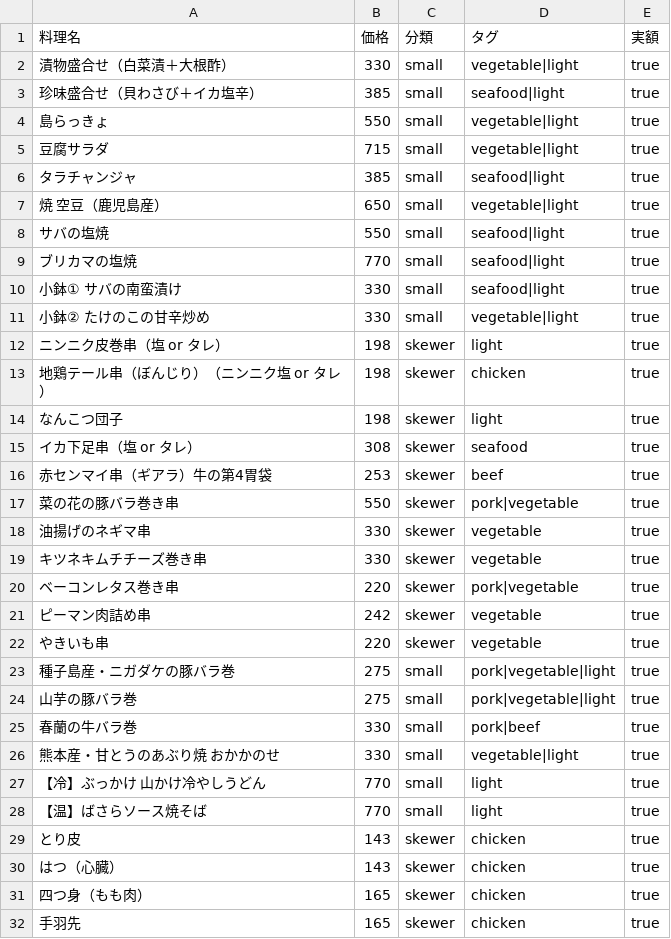
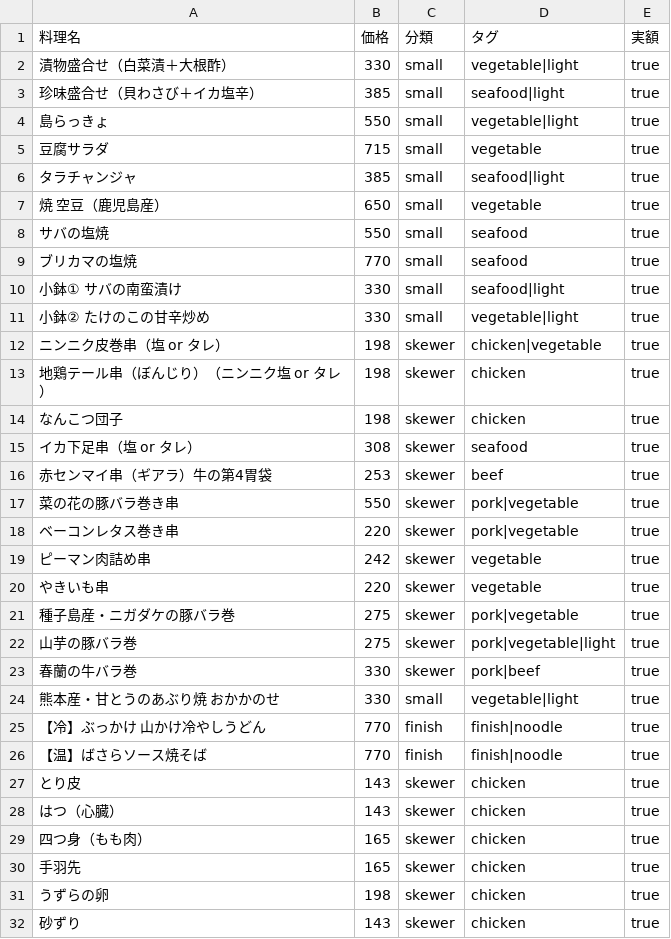
Before and after one commit to haraken59-bot/hidaka-order, a CSV file: data/hidaka-menu.csv, drawn as a sheet; only a part is shown; the shorter side is filled out with more unchanged rows; the diff covers the shown part only.

Commit message:
Sync base menu from smartphone backup

```diff
--- a/data/hidaka-menu.csv
+++ b/data/hidaka-menu.csv
@@ -4,12 +4,12 @@
 島らっきょ,550,small,vegetable|light,true
-豆腐サラダ,715,small,vegetable|light,true
+豆腐サラダ,715,small,vegetable,true
 タラチャンジャ,385,small,seafood|light,true
-焼 空豆（鹿児島産）,650,small,vegetable|light,true
-サバの塩焼,550,small,seafood|light,true
-ブリカマの塩焼,770,small,seafood|light,true
+焼 空豆（鹿児島産）,650,small,vegetable,true
+サバの塩焼,550,small,seafood,true
+ブリカマの塩焼,770,small,seafood,true
 小鉢① サバの南蛮漬け,330,small,seafood|light,true
 小鉢② たけのこの甘辛炒め,330,small,vegetable|light,true
-ニンニク皮巻串（塩 or タレ）,198,skewer,light,true
+ニンニク皮巻串（塩 or タレ）,198,skewer,chicken|vegetable,true
 地鶏テール串（ぼんじり）（ニンニク塩 or タレ）,198,skewer,chicken,true
-なんこつ団子,198,skewer,light,true
+なんこつ団子,198,skewer,chicken,true
 イカ下足串（塩 or タレ）,308,skewer,seafood,true
@@ -17,4 +17,2 @@
 菜の花の豚バラ巻き串,550,skewer,pork|vegetable,true
-油揚げのネギマ串,330,skewer,vegetable,true
-キツネキムチチーズ巻き串,330,skewer,vegetable,true
 ベーコンレタス巻き串,220,skewer,pork|vegetable,true
@@ -22,8 +20,8 @@
 やきいも串,220,skewer,vegetable,true
-種子島産・ニガダケの豚バラ巻,275,small,pork|vegetable|light,true
-山芋の豚バラ巻,275,small,pork|vegetable|light,true
-春蘭の牛バラ巻,330,small,pork|beef,true
+種子島産・ニガダケの豚バラ巻,275,skewer,pork|vegetable,true
+山芋の豚バラ巻,275,skewer,pork|vegetable|light,true
+春蘭の牛バラ巻,330,skewer,pork|beef,true
 熊本産・甘とうのあぶり焼 おかかのせ,330,small,vegetable|light,true
-【冷】ぶっかけ 山かけ冷やしうどん,770,small,light,true
-【温】ばさらソース焼そば,770,small,light,true
+【冷】ぶっかけ 山かけ冷やしうどん,770,finish,finish|noodle,true
+【温】ばさらソース焼そば,770,finish,finish|noodle,true
 とり皮,143,skewer,chicken,true
```
Also changed, not shown: 3 added rows and 12 edited cells elsewhere in this file, 2 other files.
